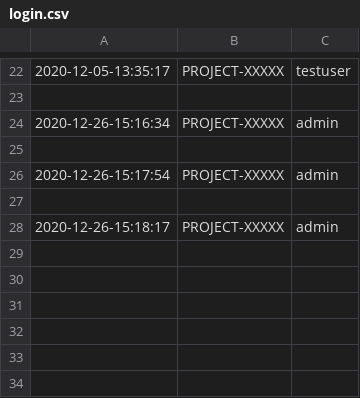
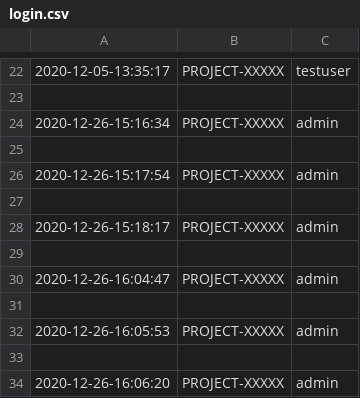
Before and after one commit to Frenz86/skincancer2, a CSV file: login.csv, drawn as a sheet; only a part is shown, gaps mark what is left out; the diff names each change by its address in the sheet, - before the commit and + after, or states it on an @@ line.

```diff
--- a/login.csv
+++ b/login.csv
+row 29: (empty)
+row 30: 2020-12-26-16:04:47 | PROJECT-XXXXX | admin
+row 31: (empty)
+row 32: 2020-12-26-16:05:53 | PROJECT-XXXXX | admin
+row 33: (empty)
+row 34: 2020-12-26-16:06:20 | PROJECT-XXXXX | admin
```
Also changed, not shown: 2 other files.
